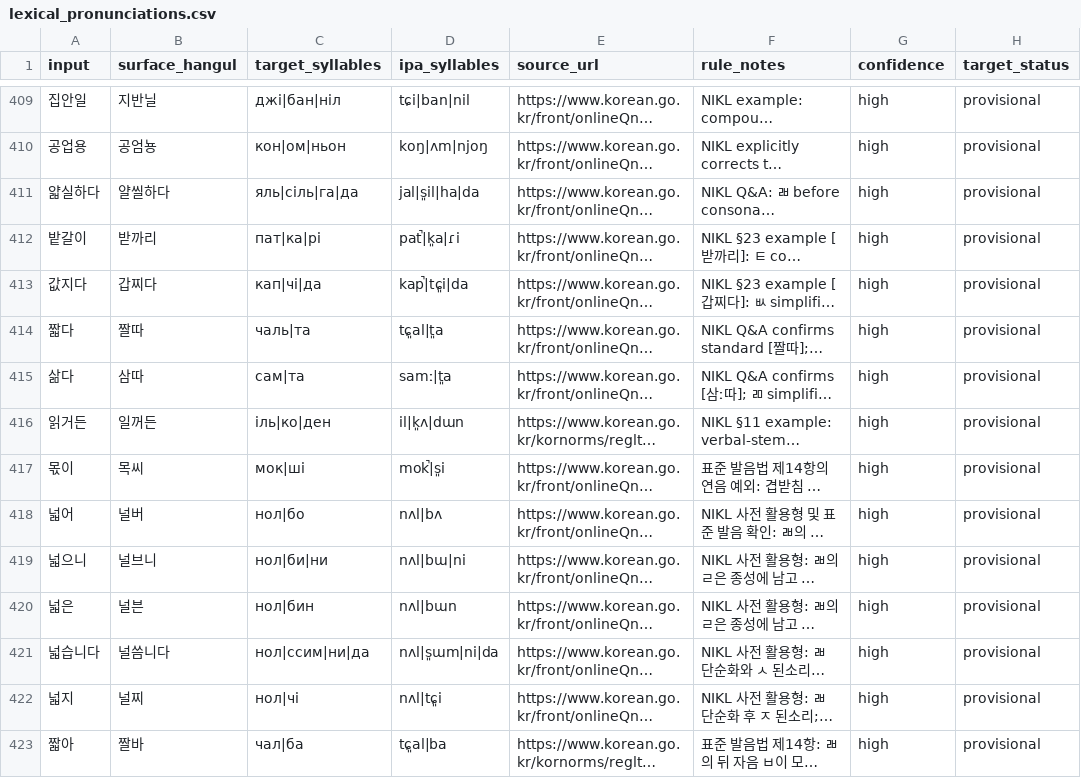
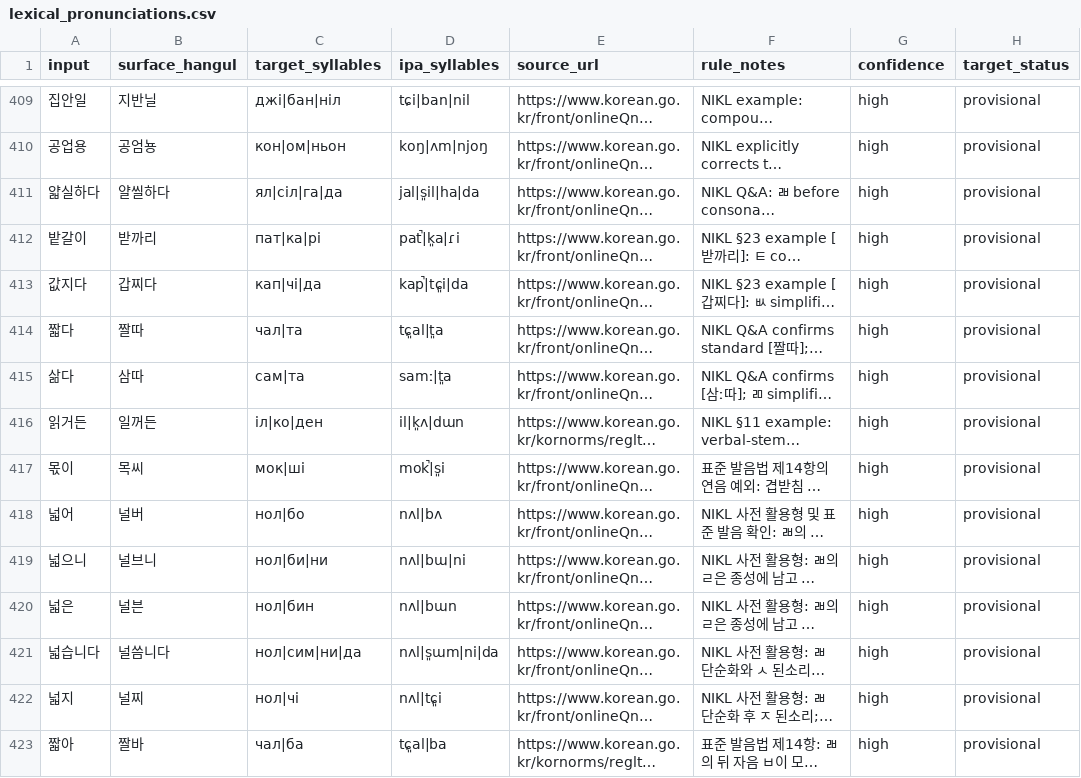
Before and after one commit to ClippyFirst/Korean-Ukrainian-Phonetic-System, a CSV file: data/korean/lexical_pronunciations.csv, drawn as a sheet; only a part is shown, gaps mark what is left out; long unchanged cells end in …; the diff names each change by its address in the sheet, - before the commit and + after, or states it on an @@ line.

Commit message:
Finish hard-lateral and fortis target audit
* Remove soft-sign and doubled-fortis target inconsistencies

* Expand corpus-wide guards for hard lateral and non-doubled fortis targets

* Document remaining lateral and fortis target corrections

* Publish remaining target consistency audit findings

```diff
--- a/data/korean/lexical_pronunciations.csv
+++ b/data/korean/lexical_pronunciations.csv
-C411 (target_syllables): яль|сіль|га|да
+C411 (target_syllables): ял|сіл|га|да
-C414 (target_syllables): чаль|та
+C414 (target_syllables): чал|та
-C416 (target_syllables): іль|ко|ден
+C416 (target_syllables): іл|ко|ден
-C421 (target_syllables): нол|ссим|ни|да
+C421 (target_syllables): нол|сим|ни|да
```
Also changed, not shown: 3 other files.
